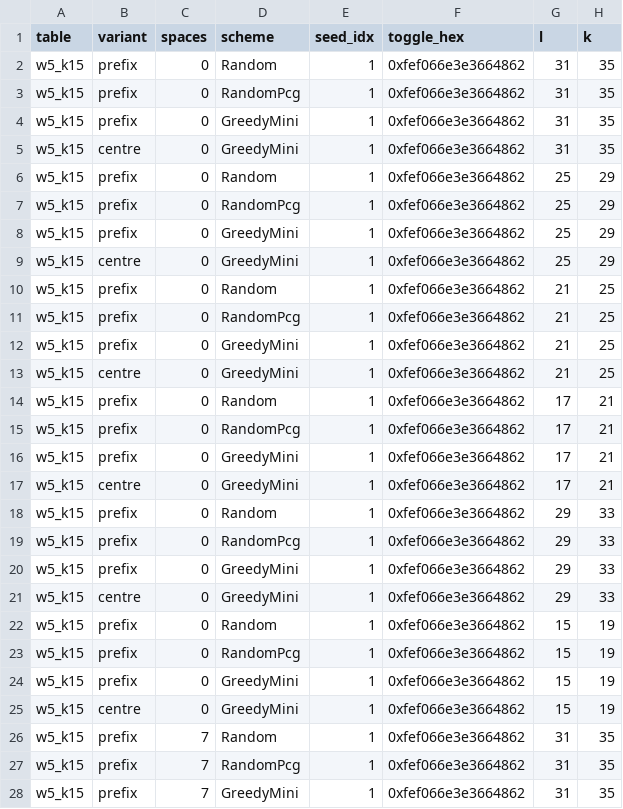
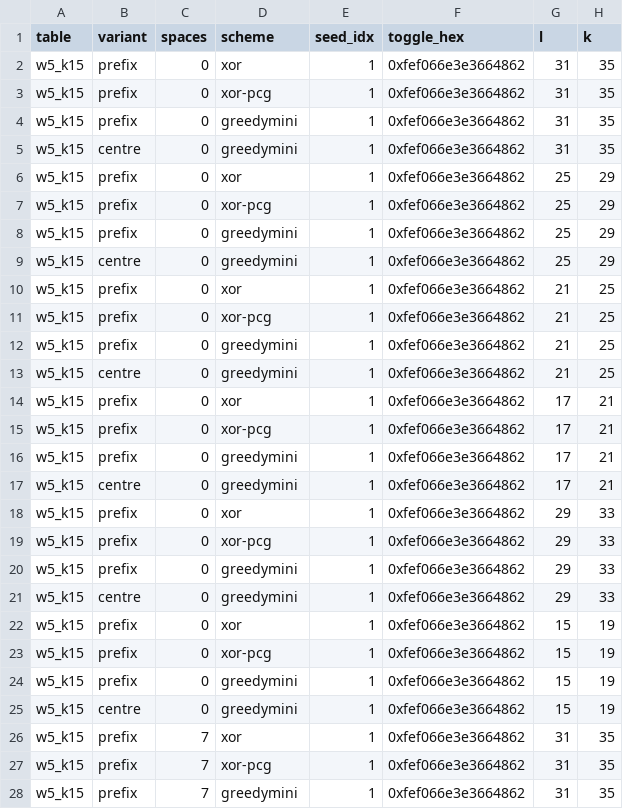
Before and after one commit to OrensteinLab/MinimizerApps, a CSV file: benchmark/kraken2/tables/gm_centre_density_particular.csv, drawn as a sheet; only a part is shown; the diff covers the shown part only; the diff names each change by its address in the sheet, - before the commit and + after, or states it on an @@ line.

```diff
--- a/benchmark/kraken2/tables/gm_centre_density_particular.csv
+++ b/benchmark/kraken2/tables/gm_centre_density_particular.csv
-D2 (scheme): Random
+D2 (scheme): xor
-D3 (scheme): RandomPcg
+D3 (scheme): xor-pcg
-D4:D5 (scheme): GreedyMini
+D4:D5 (scheme): greedymini
-D6 (scheme): Random
+D6 (scheme): xor
-D7 (scheme): RandomPcg
+D7 (scheme): xor-pcg
-D8:D9 (scheme): GreedyMini
+D8:D9 (scheme): greedymini
-D10 (scheme): Random
+D10 (scheme): xor
-D11 (scheme): RandomPcg
+D11 (scheme): xor-pcg
-D12:D13 (scheme): GreedyMini
+D12:D13 (scheme): greedymini
-D14 (scheme): Random
+D14 (scheme): xor
-D15 (scheme): RandomPcg
+D15 (scheme): xor-pcg
-D16:D17 (scheme): GreedyMini
+D16:D17 (scheme): greedymini
-D18 (scheme): Random
+D18 (scheme): xor
-D19 (scheme): RandomPcg
+D19 (scheme): xor-pcg
-D20:D21 (scheme): GreedyMini
+D20:D21 (scheme): greedymini
-D22 (scheme): Random
+D22 (scheme): xor
-D23 (scheme): RandomPcg
+D23 (scheme): xor-pcg
-D24:D25 (scheme): GreedyMini
+D24:D25 (scheme): greedymini
-D26 (scheme): Random
+D26 (scheme): xor
-D27 (scheme): RandomPcg
+D27 (scheme): xor-pcg
-D28 (scheme): GreedyMini
+D28 (scheme): greedymini
```
Also changed, not shown: 5 edited cells elsewhere in this file, benchmark/kraken2/tables/gm_centre_density_expected.csv, 25 other files.
